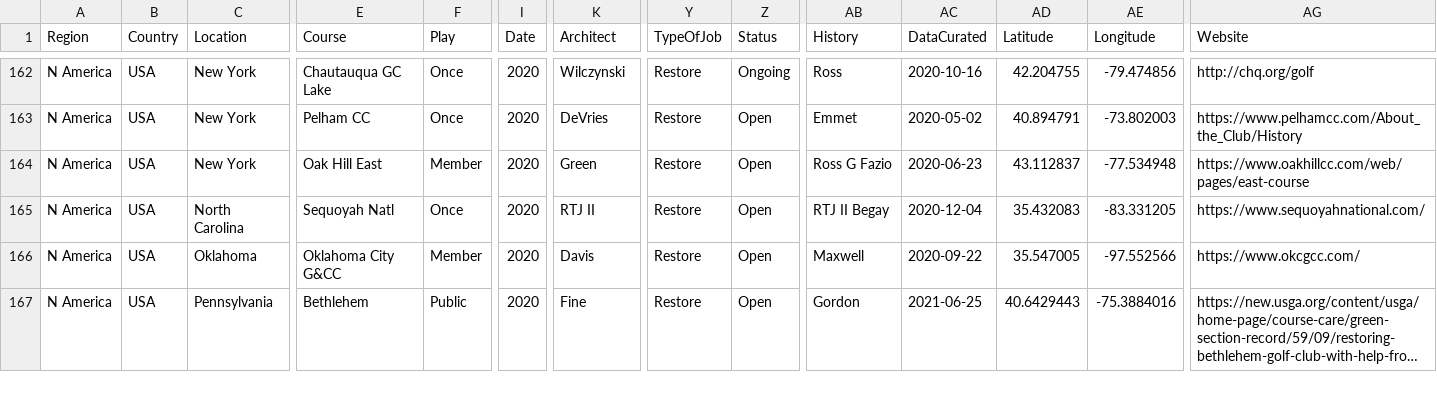
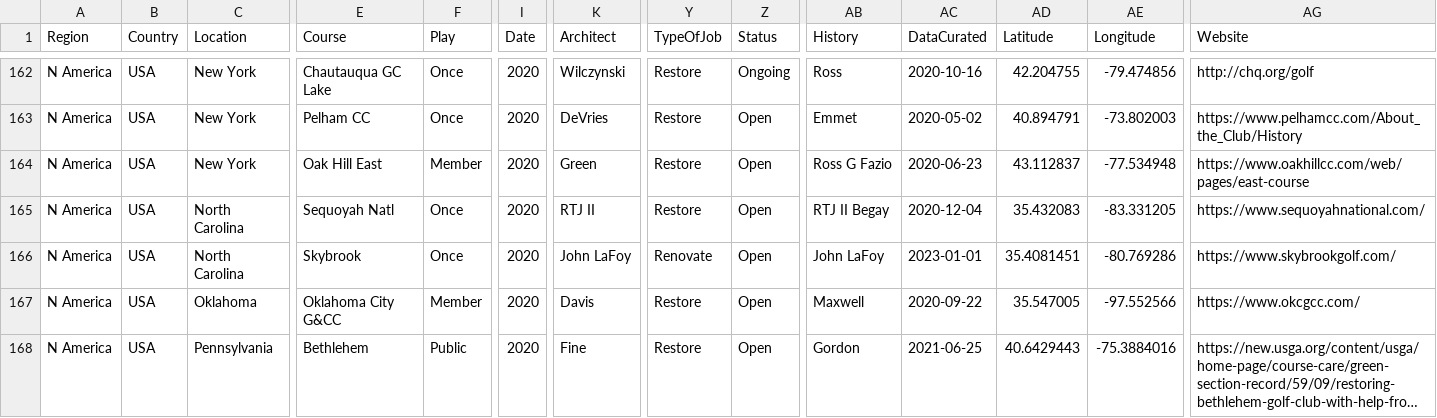
Before and after one commit to stennety/mywebsite, a CSV file: _data/all2020.csv, drawn as a sheet; only a part is shown, gaps mark what is left out; long unchanged cells end in …; rows hold the shown columns only; the diff names each change by its address in the sheet, - before the commit and + after, or states it on an @@ line.

Commit message:
Update all2020.csv

```diff
--- a/_data/all2020.csv
+++ b/_data/all2020.csv
+row 166: N America | USA | North Carolina | Skybrook | Once | 2020 | John LaFoy | Renovate | Open | John LaFoy | 2023-01-01 | 35.4081451 | -80.769286 | https://www.skybrookgolf.com/
```
